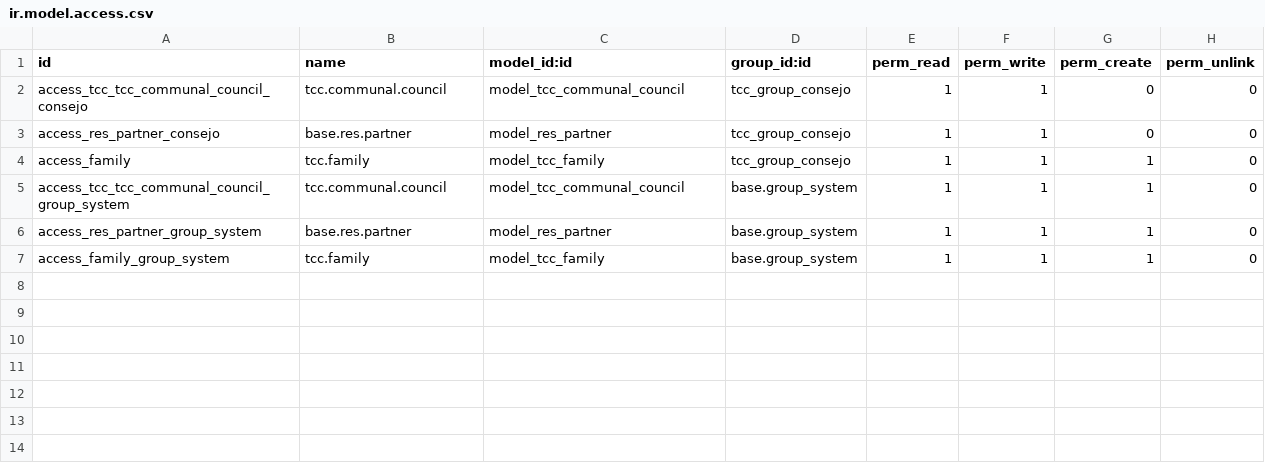
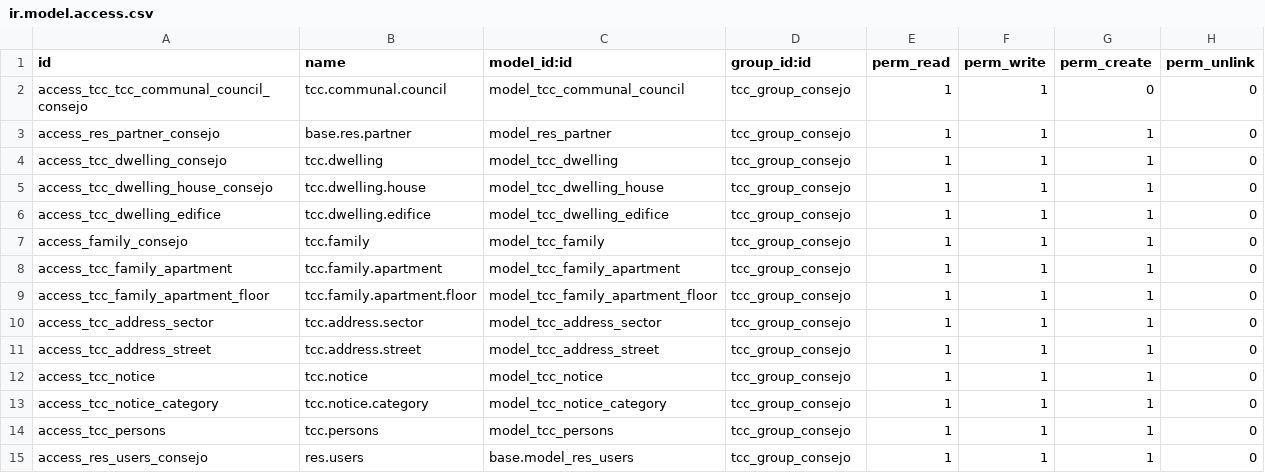
Before and after one commit to juventudproductivabicentenaria/tuconsejocomunal, a CSV file: addons/tcc_communal_council/security/tcc_group_consejo/ir.model.access.csv, drawn as a sheet.

Commit message:
[ADD] - Filtros de usuarios consejos comunales

```diff
--- a/addons/tcc_communal_council/security/tcc_group_consejo/ir.model.access.csv
+++ b/addons/tcc_communal_council/security/tcc_group_consejo/ir.model.access.csv
@@ -2,6 +2,14 @@ id,name,model_id:id,group_id:id,perm_read,perm_write,perm_create,perm_unlink
 access_tcc_tcc_communal_council_consejo,tcc.communal.council,model_tcc_communal_council,tcc_group_consejo,1,1,0,0
-access_res_partner_consejo,base.res.partner,model_res_partner,tcc_group_consejo,1,1,0,0
-access_family,tcc.family,model_tcc_family,tcc_group_consejo,1,1,1,0
-access_tcc_tcc_communal_council_group_system,tcc.communal.council,model_tcc_communal_council,base.group_system,1,1,1,0
-access_res_partner_group_system,base.res.partner,model_res_partner,base.group_system,1,1,1,0
-access_family_group_system,tcc.family,model_tcc_family,base.group_system,1,1,1,0
+access_res_partner_consejo,base.res.partner,model_res_partner,tcc_group_consejo,1,1,1,0
+access_tcc_dwelling_consejo,tcc.dwelling,model_tcc_dwelling,tcc_group_consejo,1,1,1,0
+access_tcc_dwelling_house_consejo,tcc.dwelling.house,model_tcc_dwelling_house,tcc_group_consejo,1,1,1,0
+access_tcc_dwelling_edifice,tcc.dwelling.edifice,model_tcc_dwelling_edifice,tcc_group_consejo,1,1,1,0
+access_family_consejo,tcc.family,model_tcc_family,tcc_group_consejo,1,1,1,0
+access_tcc_family_apartment,tcc.family.apartment,model_tcc_family_apartment,tcc_group_consejo,1,1,1,0
+access_tcc_family_apartment_floor,tcc.family.apartment.floor,model_tcc_family_apartment_floor,tcc_group_consejo,1,1,1,0
+access_tcc_address_sector,tcc.address.sector,model_tcc_address_sector,tcc_group_consejo,1,1,1,0
+access_tcc_address_street,tcc.address.street,model_tcc_address_street,tcc_group_consejo,1,1,1,0
+access_tcc_notice,tcc.notice,model_tcc_notice,tcc_group_consejo,1,1,1,0
+access_tcc_notice_category,tcc.notice.category,model_tcc_notice_category,tcc_group_consejo,1,1,1,0
+access_tcc_persons,tcc.persons,model_tcc_persons,tcc_group_consejo,1,1,1,0
+access_res_users_consejo,res.users,base.model_res_users,tcc_group_consejo,1,1,1,0
```
Also changed, not shown: 6 other files.
